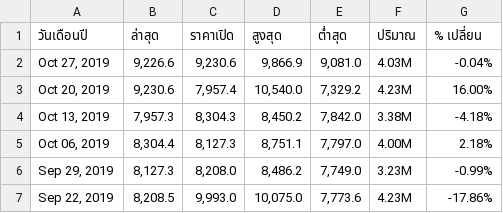
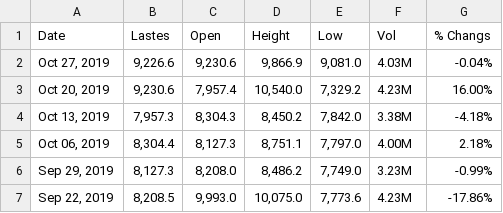
Before and after one commit to RicosZ/prediction-data, a CSV file: Bitcoin__Investing.com.csv, drawn as a sheet; only a part is shown.

Commit message:
Update Bitcoin__Investing.com.csv

```diff
--- a/Bitcoin__Investing.com.csv
+++ b/Bitcoin__Investing.com.csv
@@ -1,2 +1,2 @@
-"วันเดือนปี","ล่าสุด","ราคาเปิด","สูงสุด","ต่ำสุด","ปริมาณ","% เปลี่ยน"
+"Date","Lastes","Open","Height","Low","Vol","% Changs"
 "Oct 27, 2019","9,226.6","9,230.6","9,866.9","9,081.0","4.03M","-0.04%"
```
